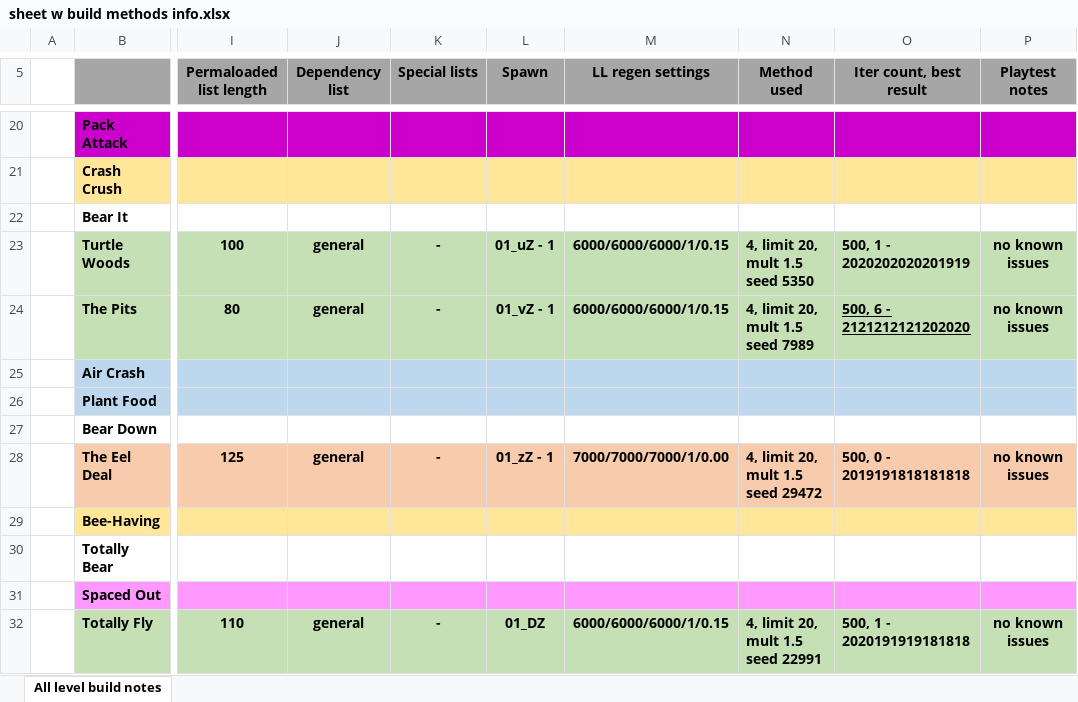
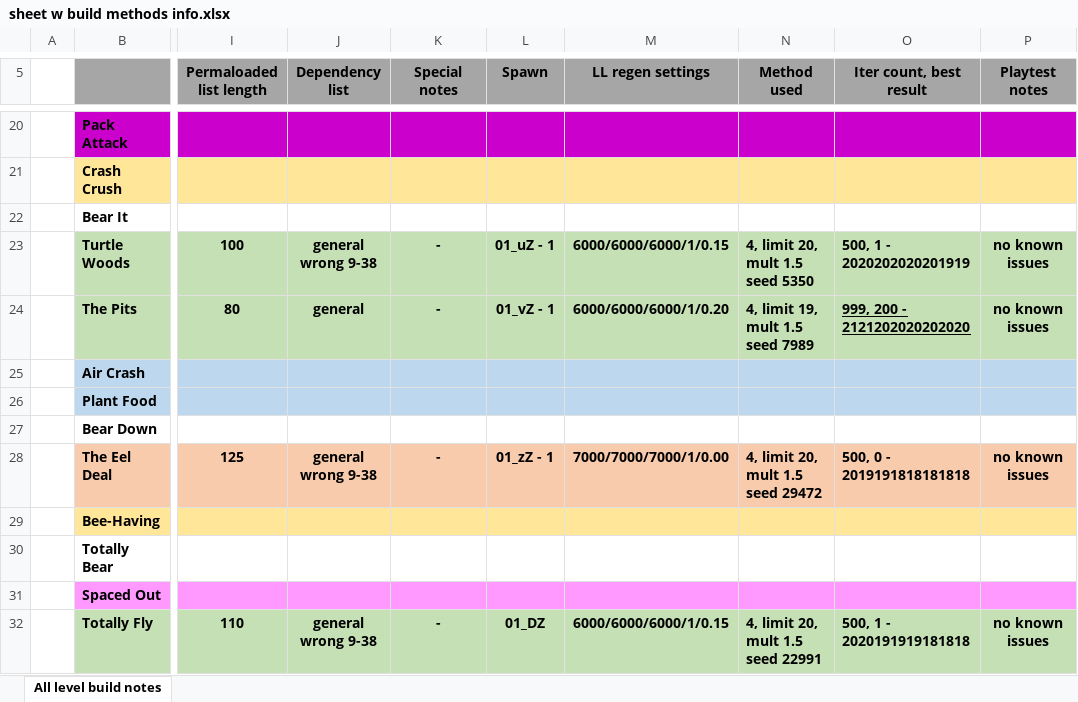
Before and after one commit to rericha19/C2export, an Excel workbook: build files and notes/fluff/sheet w build methods info.xlsx, sheet All level build notes, drawn as a sheet; only a part is shown, gaps mark what is left out; values as stored, in another font and other column widths than the file's, no borders; the diff covers the shown part only; the diff names each change by its address in the sheet, - before the commit and + after, or states it on an @@ line.

Commit message:
fixed bug with collision types being ignored when rebuilding load lists, rebuilt some more stuff

```diff
--- a/build files and notes/fluff/sheet w build methods info.xlsx (sheet All level build notes)
+++ b/build files and notes/fluff/sheet w build methods info.xlsx (sheet All level build notes)
-K5: Special lists
+K5: Special notes
-J23 (Dependency list): general
+J23 (Dependency list): general wrong 9-38
-M24 (LL regen settings): 6000/6000/6000/1/0.15
+M24 (LL regen settings): 6000/6000/6000/1/0.20
-N24 (Method used): 4, limit 20, mult 1.5 seed 7989
+N24 (Method used): 4, limit 19, mult 1.5 seed 7989
-O24 (Iter count, best result): 500, 6 - 2121212121202020
+O24 (Iter count, best result): 999, 200 - 2121202020202020
-J28 (Dependency list): general
+J28 (Dependency list): general wrong 9-38
-J32 (Dependency list): general
+J32 (Dependency list): general wrong 9-38
```
Also changed, not shown: 35 edited cells elsewhere in this sheet, 9 other files.
